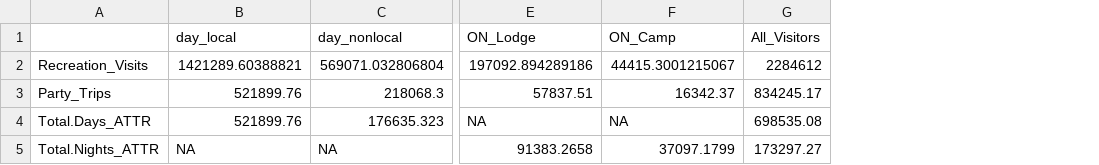
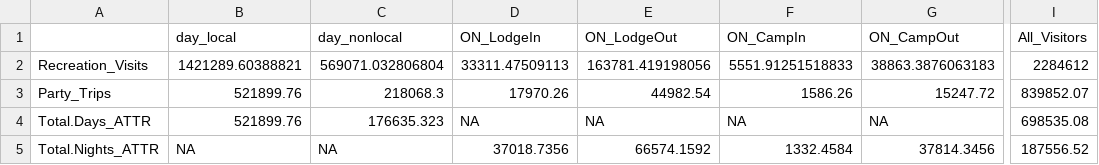
Before and after one commit to ChrisKeyes/SEM_Project, a CSV file: Output/CUVA/Report_Tables/table3.csv, drawn as a sheet; only a part is shown, gaps mark what is left out; removed rows and columns are numbered as before the commit, all else as after; the diff names each change by its address in the sheet, - before the commit and + after, or states it on an @@ line.

```diff
--- a/Output/CUVA/Report_Tables/table3.csv
+++ b/Output/CUVA/Report_Tables/table3.csv
+column D (ON_LodgeIn), rows 2-5: 33311.47509113 | 17970.26 | NA | 37018.7356
+column E (ON_LodgeOut), rows 2-5: 163781.419198056 | 44982.54 | NA | 66574.1592
+column F (ON_CampIn), rows 2-5: 5551.91251518833 | 1586.26 | NA | 1332.4584
+column G (ON_CampOut), rows 2-5: 38863.3876063183 | 15247.72 | NA | 37814.3456
-column E (ON_Lodge), rows 2-5: 197092.894289186 | 57837.51 | NA | 91383.2658
-column F (ON_Camp), rows 2-5: 44415.3001215067 | 16342.37 | NA | 37097.1799
-I3 (All_Visitors): 834245.17
+I3 (All_Visitors): 839852.07
-I5 (All_Visitors): 173297.27
+I5 (All_Visitors): 187556.52
```
Also changed, not shown: Output/CUVA/Report_Tables/table1.csv, Output/CUVA/Report_Tables/table2.csv, 3 other files.
